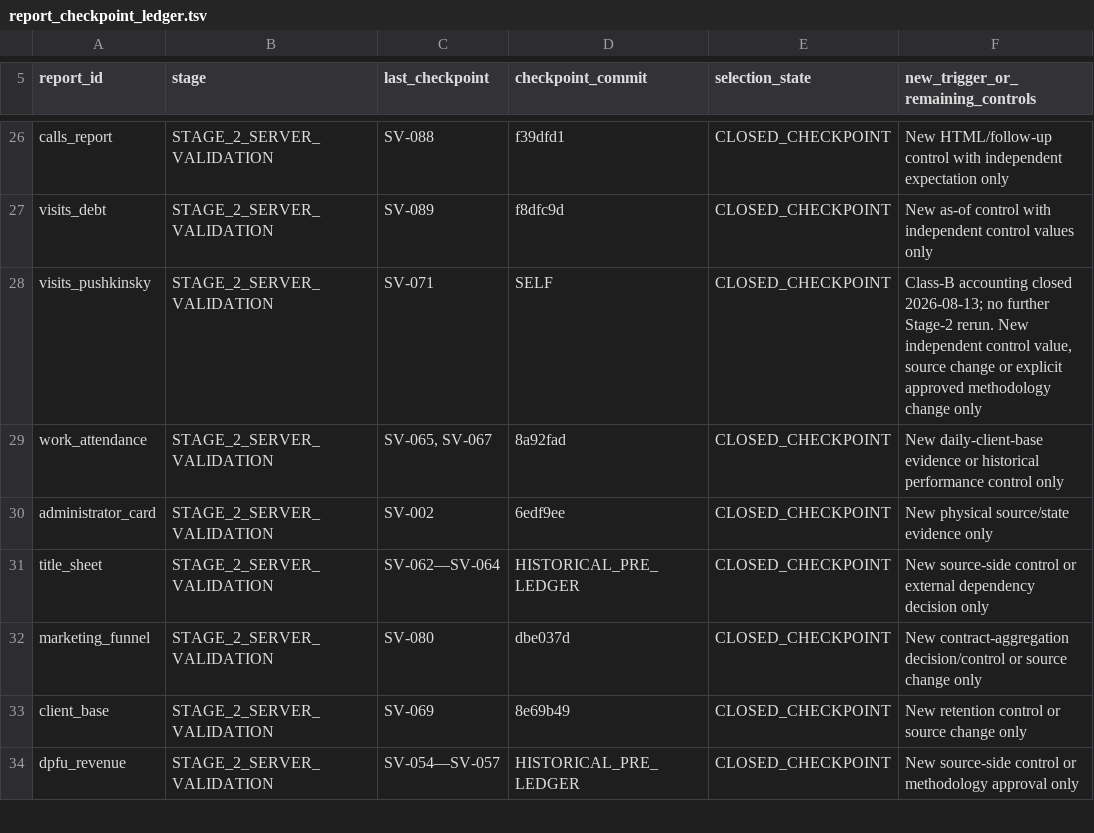
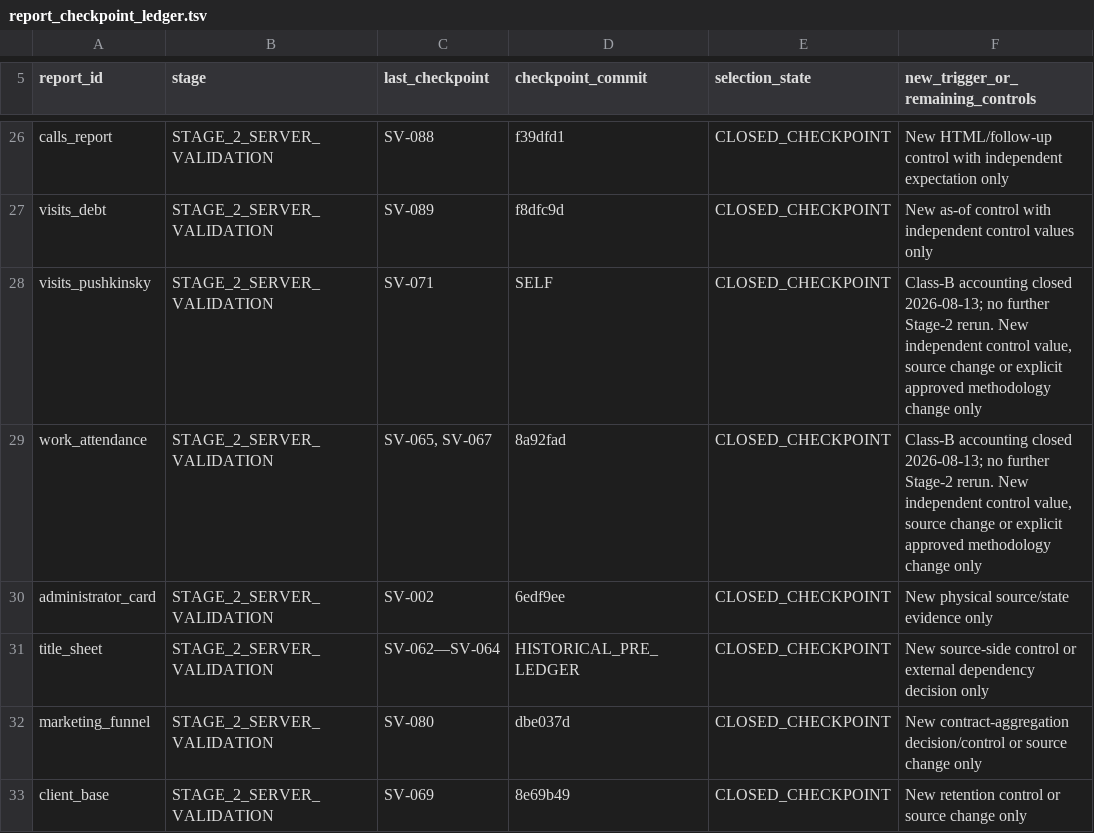
Before and after one commit to ilvkalinin/1c_to_powerBi, a TSV file: .agents/report_checkpoint_ledger.tsv, drawn as a sheet; only a part is shown, gaps mark what is left out; the shorter side is filled out with more unchanged rows.

Commit message:
docs(work-attendance): account class-b safeguards

```diff
--- a/.agents/report_checkpoint_ledger.tsv
+++ b/.agents/report_checkpoint_ledger.tsv
@@ -28,3 +28,3 @@ visits_debt	STAGE_2_SERVER_VALIDATION	SV-089	f8dfc9d	CLOSED_CHECKPOINT	New as-of
 visits_pushkinsky	STAGE_2_SERVER_VALIDATION	SV-071	SELF	CLOSED_CHECKPOINT	Class-B accounting closed 2026-08-13; no further Stage-2 rerun. New independent control value, source change or explicit approved methodology change only
-work_attendance	STAGE_2_SERVER_VALIDATION	SV-065, SV-067	8a92fad	CLOSED_CHECKPOINT	New daily-client-base evidence or historical performance control only
+work_attendance	STAGE_2_SERVER_VALIDATION	SV-065, SV-067	8a92fad	CLOSED_CHECKPOINT	Class-B accounting closed 2026-08-13; no further Stage-2 rerun. New independent control value, source change or explicit approved methodology change only
 administrator_card	STAGE_2_SERVER_VALIDATION	SV-002	6edf9ee	CLOSED_CHECKPOINT	New physical source/state evidence only
```
Also changed, not shown: .agents/active_package.tsv, 2 other files.
